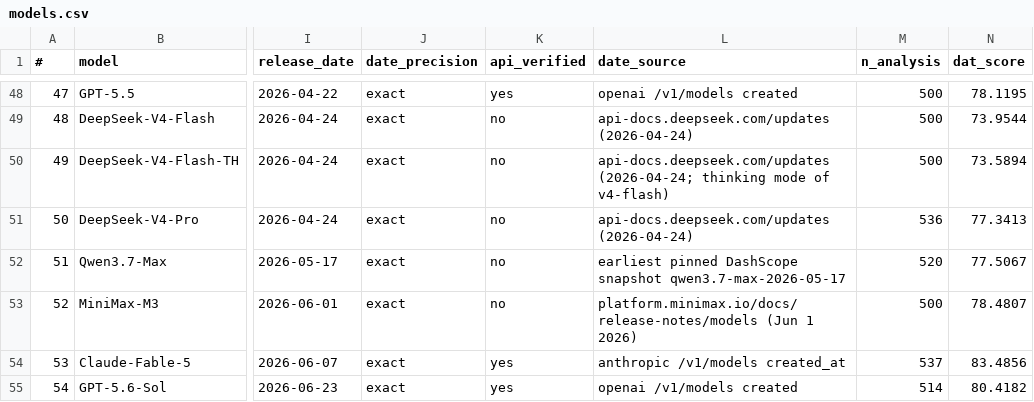
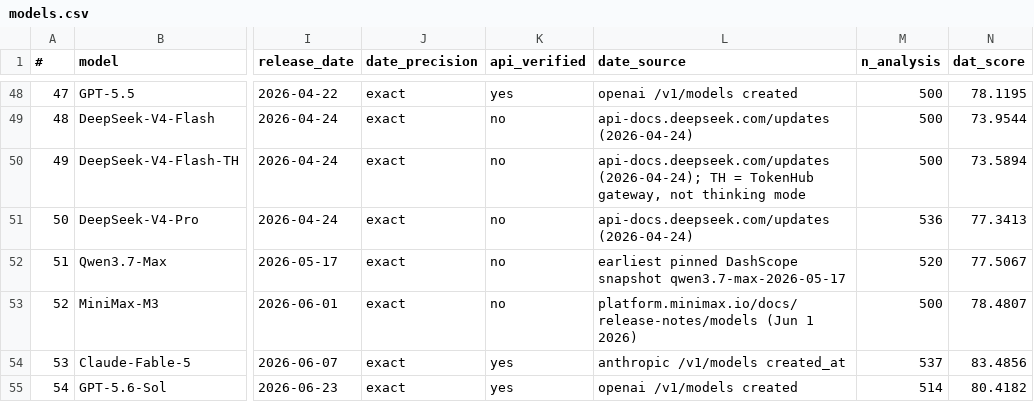
Before and after one commit to dtzx00/Automated-LLM-Probes, a CSV file: machine_data/models.csv, drawn as a sheet; only a part is shown, gaps mark what is left out; the diff names each change by its address in the sheet, - before the commit and + after, or states it on an @@ line.

Commit message:
Correct DeepSeek-V4-Flash-TH provenance: TH is the TokenHub gateway, not thinking mode
The date_source string read 'thinking mode of v4-flash' in models.csv and docs/MODEL_LIST.md, and
an external reviewer of the CAT collector read it literally and concluded the collector was failing
to send a thinking flag. The suffix is the serving gateway: same weights as DeepSeek-V4-Flash,
served through Tencent TokenHub instead of DeepSeek's own API (commits 46adcfa 'DeepSeek renamed to
version-matching convention with -TH lane suffix' and 4d50d6b 'DeepSeek-V3.2-TH (TokenHub 400)').
Both rows are correctly reasoning=No and their DAT scores differ (73.95 vs 73.59), which is the
serving-stack difference the duplicate exists to measure.

```diff
--- a/machine_data/models.csv
+++ b/machine_data/models.csv
-L50 (date_source): api-docs.deepseek.com/updates (2026-04-24; thinking mode of v4-flash)
+L50 (date_source): api-docs.deepseek.com/updates (2026-04-24); TH = TokenHub gateway, not thinking mode
```
Also changed, not shown: 1 other file.
